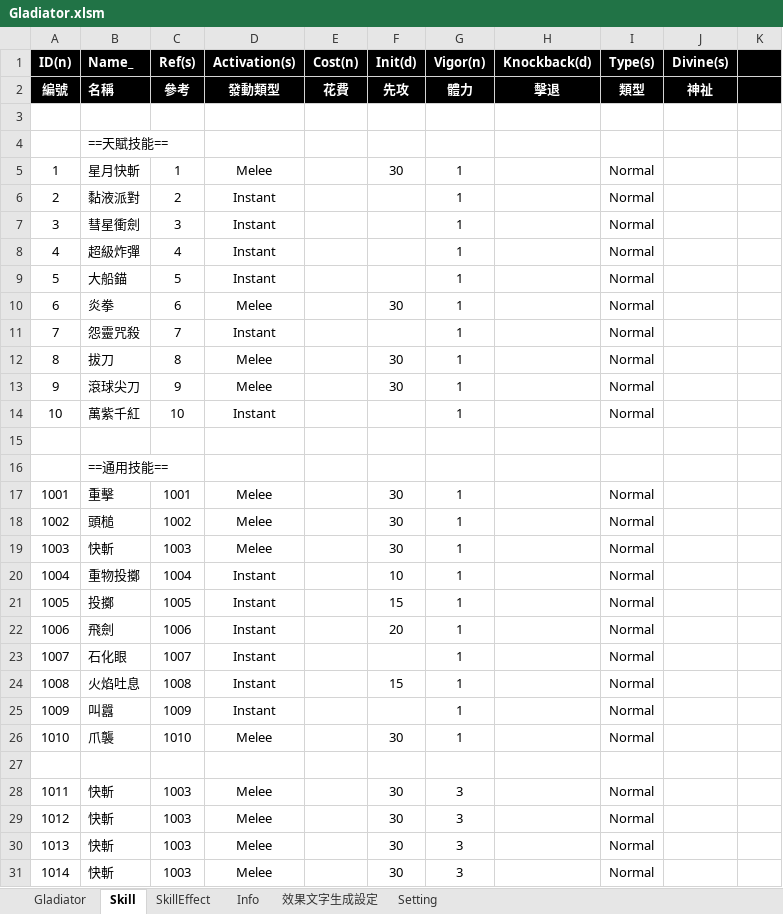
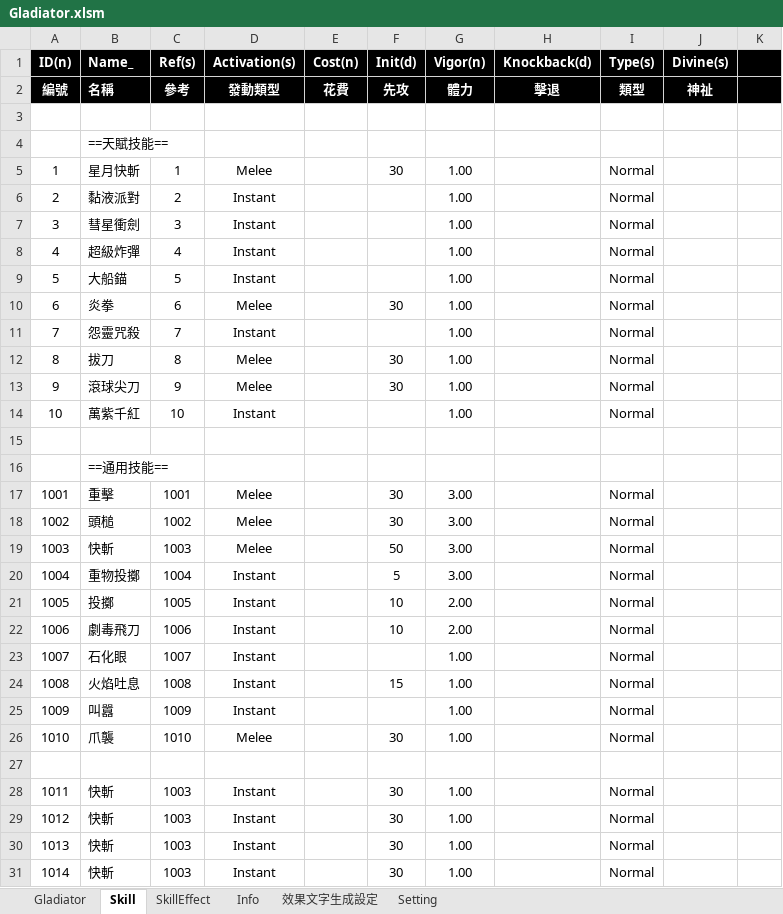
Before and after one commit to pixiesfordev/gladiators, an Excel workbook: Design/Gladiator.xlsm, sheet Skill, drawn as a sheet; only a part is shown; values as stored, in another font and other column widths than the file's, no borders; the diff covers the shown part only; the diff names each change by its address in the sheet, - before the commit and + after, or states it on an @@ line.

```diff
--- a/Design/Gladiator.xlsm (sheet Skill)
+++ b/Design/Gladiator.xlsm (sheet Skill)
-G5:G14 (Vigor(n)): 1
+G5:G14 (Vigor(n)): 1.00
-G17:G20 (Vigor(n)): 1
+G17:G20 (Vigor(n)): 3.00
-F19 (Init(d)): 30
+F19 (Init(d)): 50
-F20 (Init(d)): 10
+F20 (Init(d)): 5
-F21 (Init(d)): 15
+F21 (Init(d)): 10
-G21:G22 (Vigor(n)): 1
+G21:G22 (Vigor(n)): 2.00
-B22 (Name_): 飛劍
+B22 (Name_): 劇毒飛刀
-F22 (Init(d)): 20
+F22 (Init(d)): 10
-G23:G26 (Vigor(n)): 1
+G23:G26 (Vigor(n)): 1.00
-D28:D31 (Activation(s)): Melee
+D28:D31 (Activation(s)): Instant
-G28:G31 (Vigor(n)): 3
+G28:G31 (Vigor(n)): 1.00
```
Also changed, not shown: 6 edited cells elsewhere in this sheet, sheet SkillEffect, sheet Setting, 35 other files.
